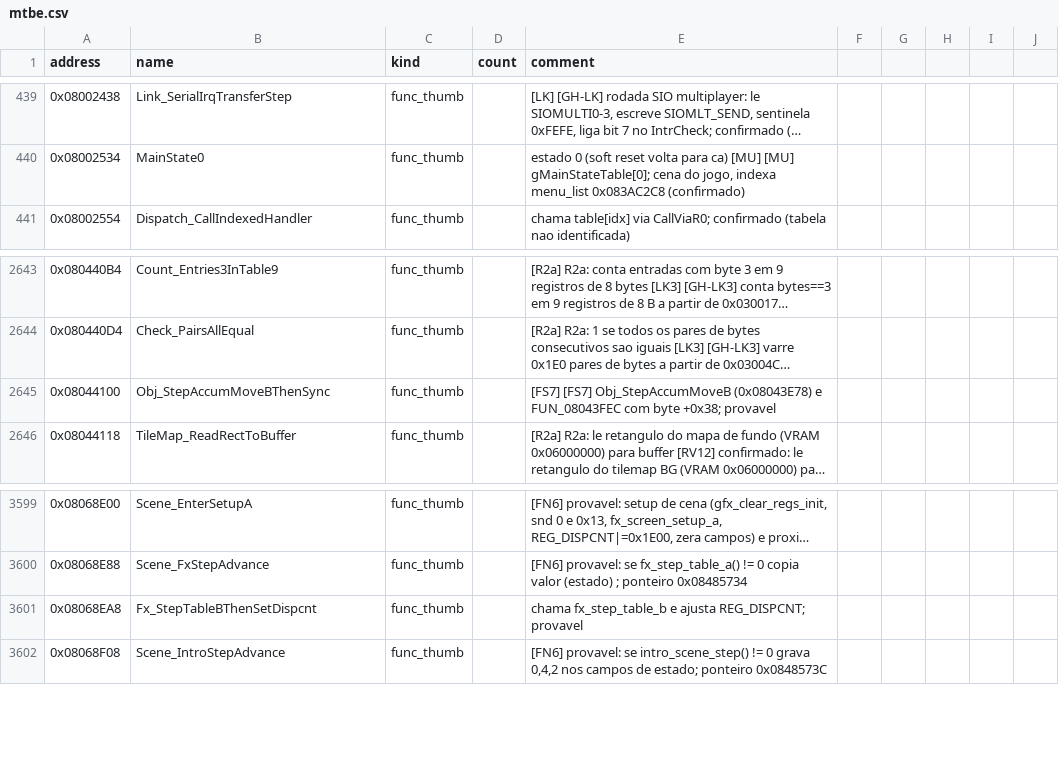
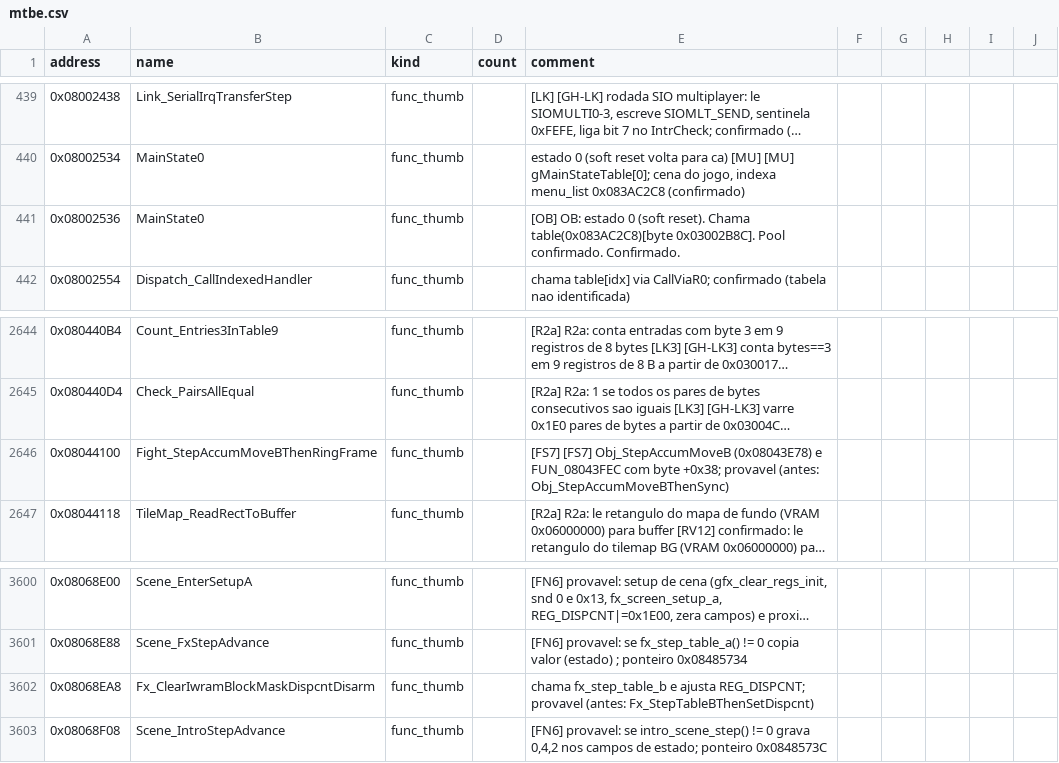
Before and after one commit to jvsdm/Medabots-Romhacking-Toolkit, a CSV file: re/symbols/mtbe.csv, drawn as a sheet; only a part is shown, gaps mark what is left out; long unchanged cells end in …; addresses are those after the commit; the diff names each change by its address in the sheet, - before the commit and + after, or states it on an @@ line.

```diff
--- a/re/symbols/mtbe.csv
+++ b/re/symbols/mtbe.csv
+row 441: 0x08002536 | MainState0 | func_thumb |  | [OB] OB: estado 0 (soft reset). Chama table(0x083AC2C8)[byte 0x03002B8C]. Pool confirmado. Confirmado.
-B2646 (name): Obj_StepAccumMoveBThenSync
+B2646 (name): Fight_StepAccumMoveBThenRingFrame
-E2646 (comment): …+0x38; provavel
+E2646 (comment): …+0x38; provavel (antes: Obj_StepAccumMoveBThenSync)
-B3602 (name): Fx_StepTableBThenSetDispcnt
+B3602 (name): Fx_ClearIwramBlockMaskDispcntDisarm
-E3602 (comment): …REG_DISPCNT; provavel
+E3602 (comment): …REG_DISPCNT; provavel (antes: Fx_StepTableBThenSetDispcnt)
```
Also changed, not shown: re/ghidra/medabots_sync.tsv, 2 other files.
